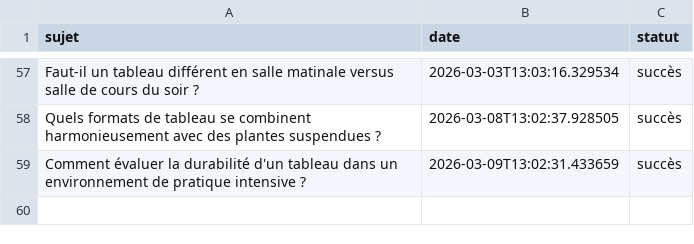
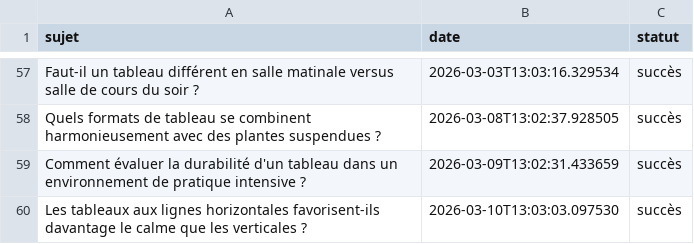
Before and after one commit to Metalosmose21/Yoga-2, a CSV file: sujets_traites.csv, drawn as a sheet; only a part is shown, gaps mark what is left out; the diff names each change by its address in the sheet, - before the commit and + after, or states it on an @@ line.

```diff
--- a/sujets_traites.csv
+++ b/sujets_traites.csv
+row 60: Les tableaux aux lignes horizontales favorisent-ils davantage le calme que les verticales ? | 2026-03-10T13:03:03.097530 | succès
```
Also changed, not shown: sujets.csv.
